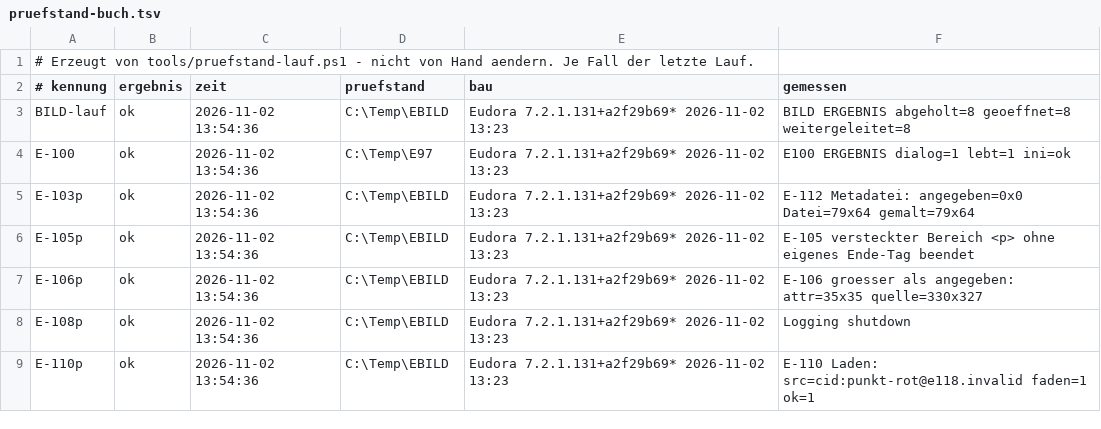
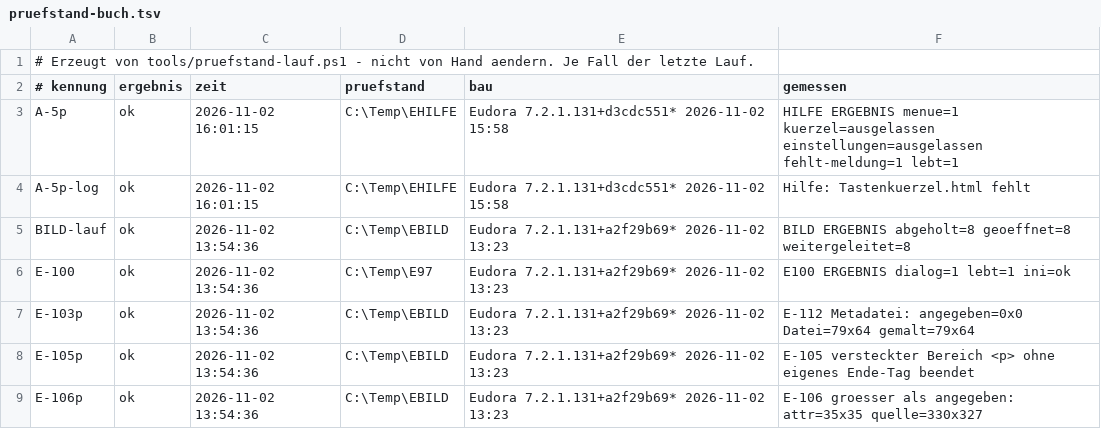
Before and after one commit to HansWurst81675/Eudora7.2, a TSV file: Intern/pruefstand-buch.tsv, drawn as a sheet; only a part is shown; the shorter side is filled out with more unchanged rows.

```diff
--- a/Intern/pruefstand-buch.tsv
+++ b/Intern/pruefstand-buch.tsv
@@ -2,2 +2,4 @@
 # kennung	ergebnis	zeit	pruefstand	bau	gemessen
+A-5p	ok	2026-11-02 16:01:15	C:\Temp\EHILFE	Eudora 7.2.1.131+d3cdc551* 2026-11-02 15:58	HILFE ERGEBNIS menue=1 kuerzel=ausgelassen einstellungen=ausgelassen fehlt-meldung=1 lebt=1
+A-5p-log	ok	2026-11-02 16:01:15	C:\Temp\EHILFE	Eudora 7.2.1.131+d3cdc551* 2026-11-02 15:58	Hilfe: Tastenkuerzel.html fehlt
 BILD-lauf	ok	2026-11-02 13:54:36	C:\Temp\EBILD	Eudora 7.2.1.131+a2f29b69* 2026-11-02 13:23	BILD ERGEBNIS abgeholt=8 geoeffnet=8 weitergeleitet=8
```
Also changed, not shown: 26 other files.
